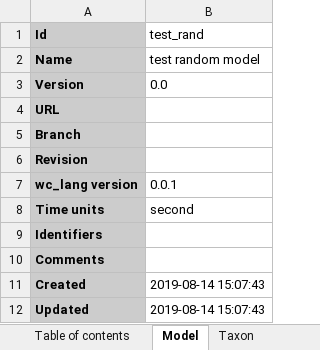
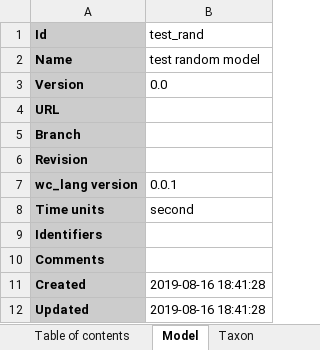
Before and after one commit to KarrLab/rand_wc_model_gen, an Excel workbook: rand_wc_model_gen/model_gen/model.xlsx, sheet Model, drawn as a sheet; values as stored, in another font and other column widths than the file's, no borders; the diff names each change by its address in the sheet, - before the commit and + after, or states it on an @@ line.

```diff
--- a/rand_wc_model_gen/model_gen/model.xlsx (sheet Model)
+++ b/rand_wc_model_gen/model_gen/model.xlsx (sheet Model)
-B11:B12 (test_rand): 2019-08-14 15:07:43
+B11:B12 (test_rand): 2019-08-16 18:41:28
```
Also changed, not shown: sheet Parameters, 1 other file.
